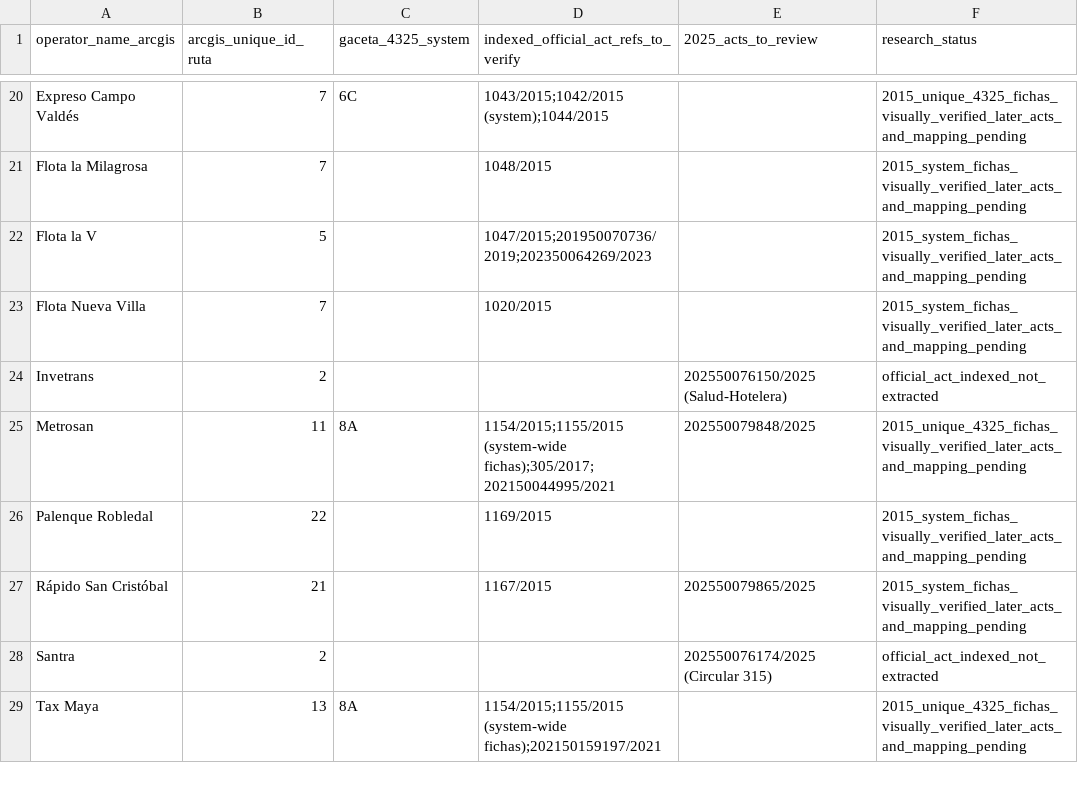
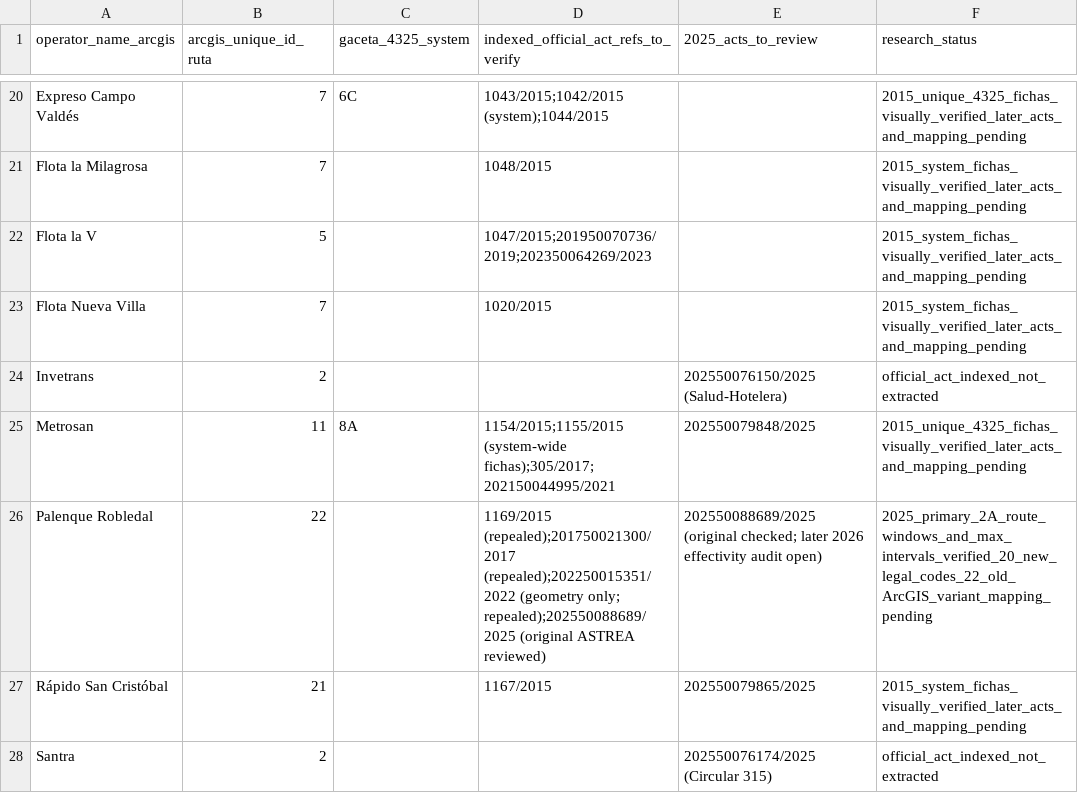
Before and after one commit to ColombiaTransit/gtfs-medellin-colectivos, a CSV file: data/resolutions/operator_coverage.csv, drawn as a sheet; only a part is shown, gaps mark what is left out; the shorter side is filled out with more unchanged rows.

Commit message:
Update primary ASTREA provenance, 2025 Palenque effective source and 2026 route229i discovery

```diff
--- a/data/resolutions/operator_coverage.csv
+++ b/data/resolutions/operator_coverage.csv
@@ -25,3 +25,3 @@ Invetrans,2,,,202550076150/2025 (Salud-Hotelera),official_act_indexed_not_extrac
 Metrosan,11,8A,1154/2015;1155/2015 (system-wide fichas);305/2017;202150044995/2021,202550079848/2025,2015_unique_4325_fichas_visually_verified_later_acts_and_mapping_pending
-Palenque Robledal,22,,1169/2015,,2015_system_fichas_visually_verified_later_acts_and_mapping_pending
+Palenque Robledal,22,,1169/2015 (repealed);201750021300/2017 (repealed);202250015351/2022 (geometry only; repealed);202550088689/2025 (original ASTREA reviewed),202550088689/2025 (original checked; later 2026 effectivity audit open),2025_primary_2A_route_windows_and_max_intervals_verified_20_new_legal_codes_22_old_ArcGIS_variant_mapping_pending
 Rápido San Cristóbal,21,,1167/2015,202550079865/2025,2015_system_fichas_visually_verified_later_acts_and_mapping_pending
```
